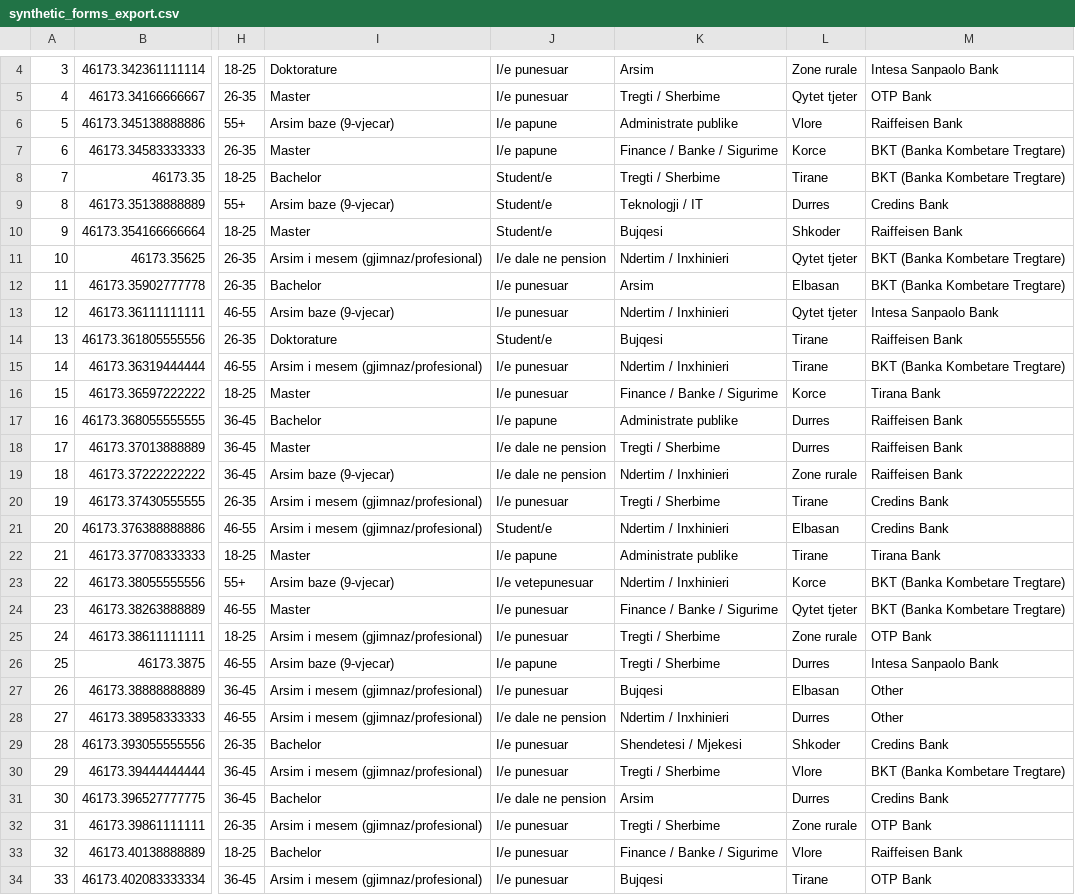
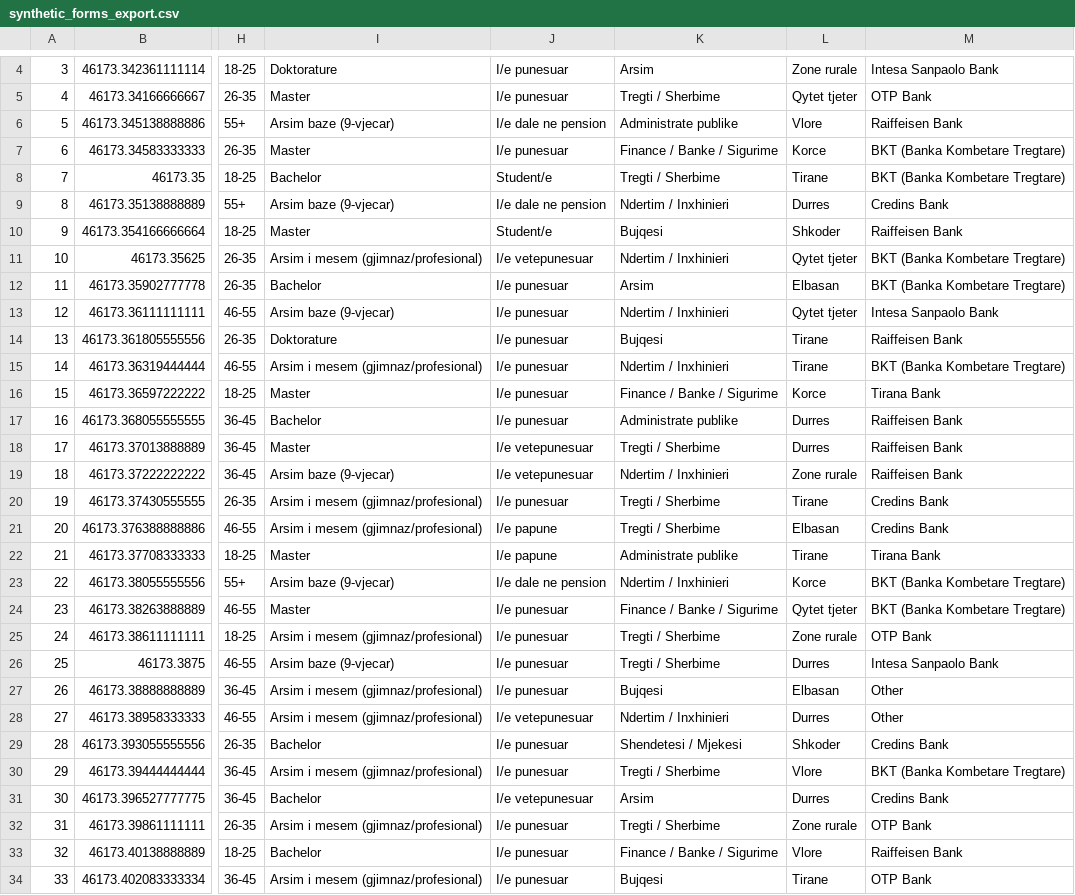
Before and after one commit to drama-404/rishikimi-te-dhenave-sintentike, a CSV file: output/synthetic_forms_export.csv, drawn as a sheet; only a part is shown, gaps mark what is left out; the diff covers the shown part only; the diff names each change by its address in the sheet, - before the commit and + after, or states it on an @@ line.

```diff
--- a/output/synthetic_forms_export.csv
+++ b/output/synthetic_forms_export.csv
-J6: I/e papune
+J6: I/e dale ne pension
-J7: I/e papune
+J7: I/e punesuar
-J9: Student/e
+J9: I/e dale ne pension
-K9: Teknologji / IT
+K9: Ndertim / Inxhinieri
-J11: I/e dale ne pension
+J11: I/e vetepunesuar
-J14: Student/e
+J14: I/e punesuar
-J17: I/e papune
+J17: I/e punesuar
-J18:J19: I/e dale ne pension
+J18:J19: I/e vetepunesuar
-J21: Student/e
+J21: I/e papune
-K21: Ndertim / Inxhinieri
+K21: Tregti / Sherbime
-J23: I/e vetepunesuar
+J23: I/e dale ne pension
-J26: I/e papune
+J26: I/e punesuar
-J28: I/e dale ne pension
+J28: I/e vetepunesuar
-J31: I/e dale ne pension
+J31: I/e vetepunesuar
```
Also changed, not shown: 168 edited cells elsewhere in this file, output/synthetic_analysis.csv, 4 other files.
